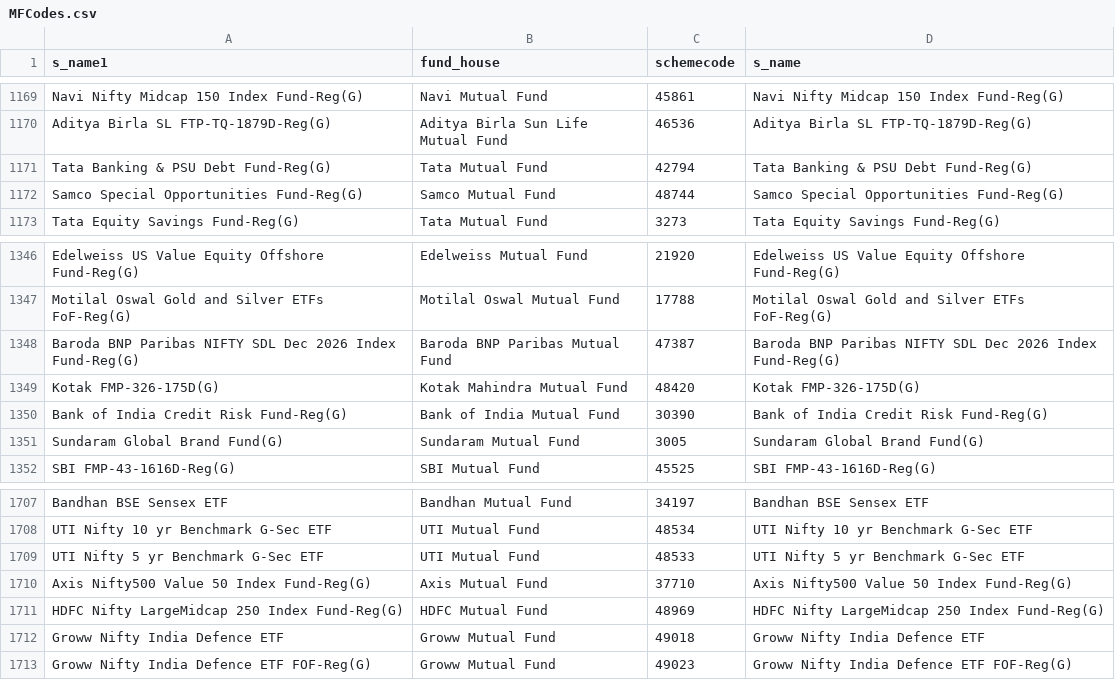
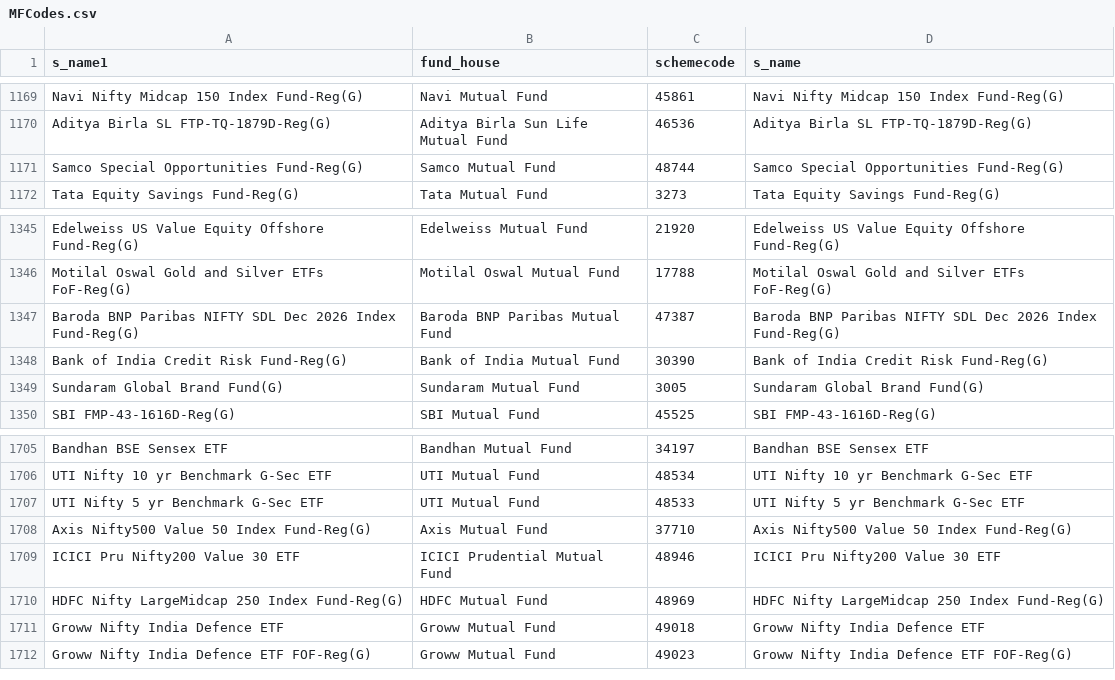
Before and after one commit to nikunjbaheti/MF-Benchmarks, a CSV file: MFCodes.csv, drawn as a sheet; only a part is shown, gaps mark what is left out; removed rows and columns are numbered as before the commit, all else as after; the diff names each change by its address in the sheet, - before the commit and + after, or states it on an @@ line.

```diff
--- a/MFCodes.csv
+++ b/MFCodes.csv
-row 1171: Tata Banking & PSU Debt Fund-Reg(G) | Tata Mutual Fund | 42794 | Tata Banking & PSU Debt Fund-Reg(G)
-row 1349: Kotak FMP-326-175D(G) | Kotak Mahindra Mutual Fund | 48420 | Kotak FMP-326-175D(G)
+row 1709: ICICI Pru Nifty200 Value 30 ETF | ICICI Prudential Mutual Fund | 48946 | ICICI Pru Nifty200 Value 30 ETF
```
Also changed, not shown: 6 other files.
